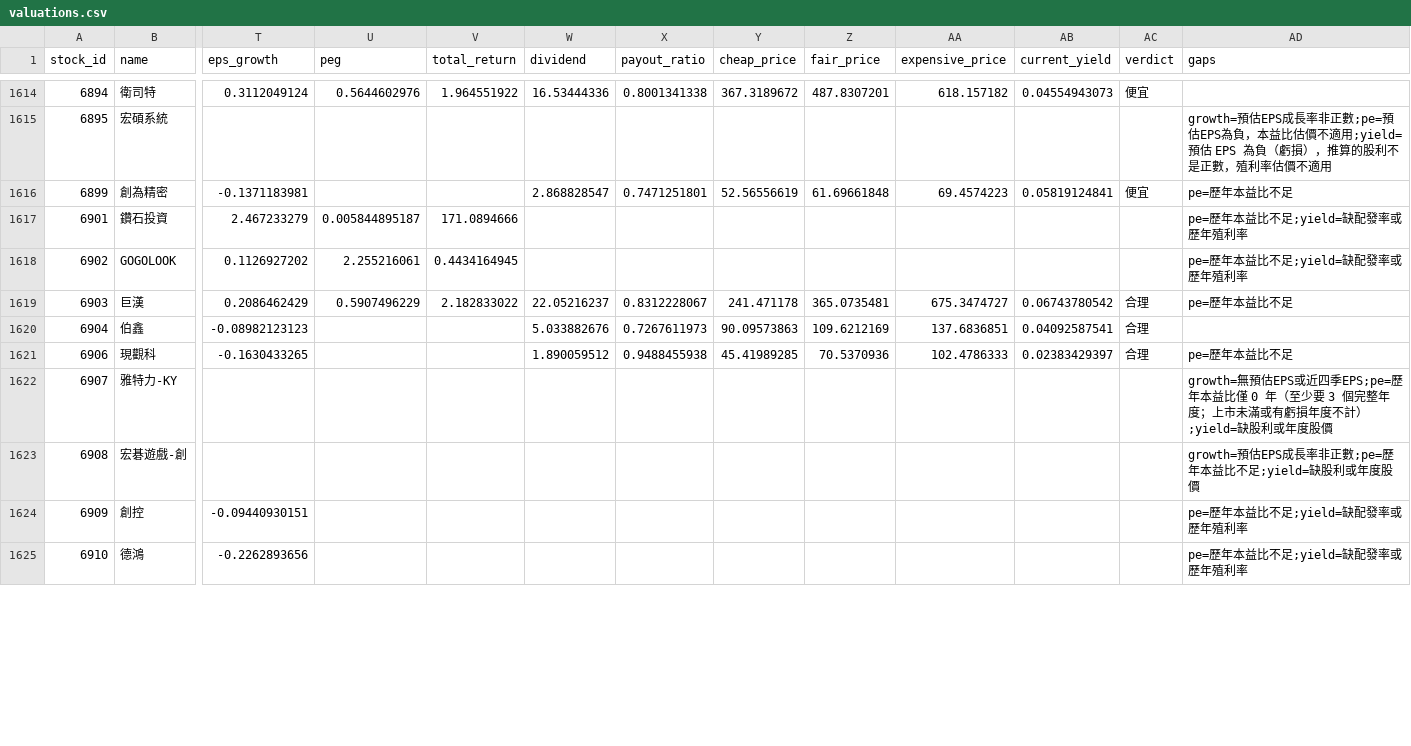
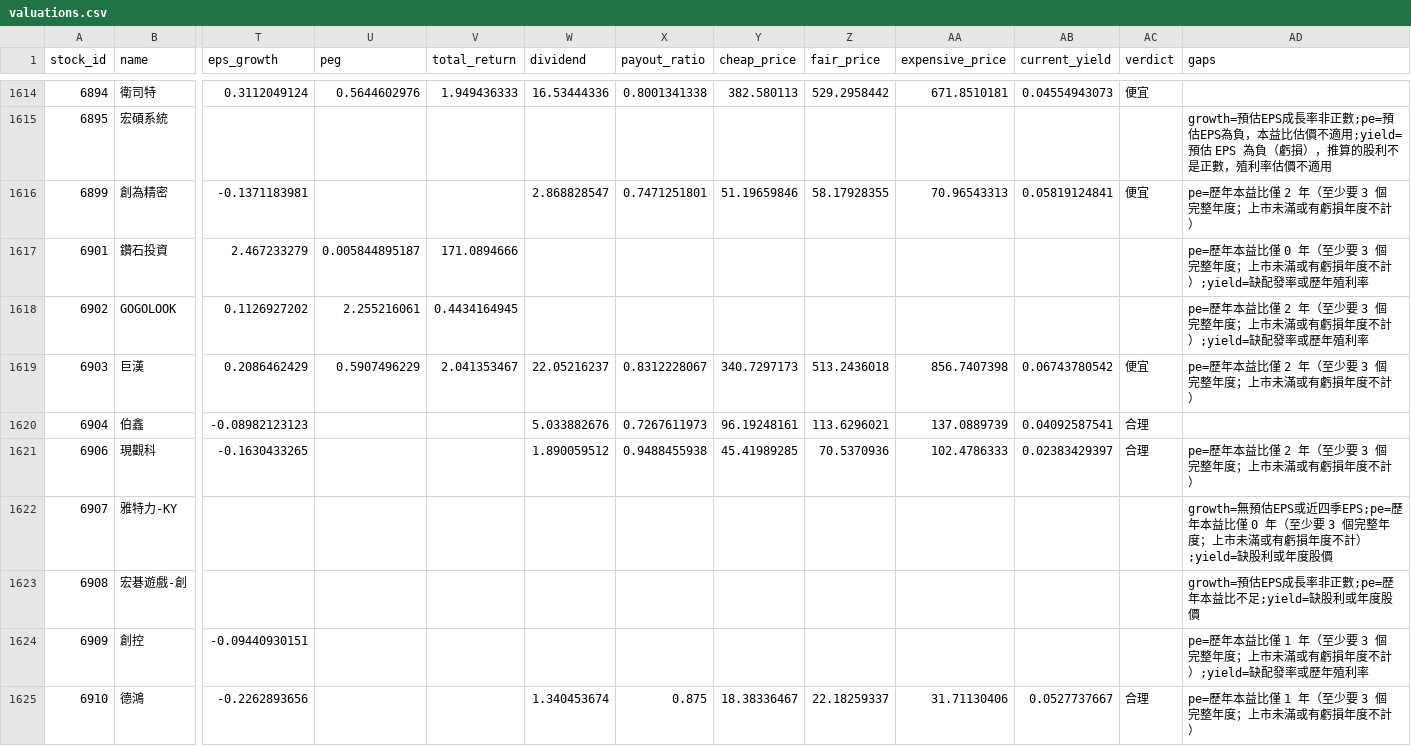
Before and after one commit to metallicatw/tw-six-metrics, a CSV file: data/valuations.csv, drawn as a sheet; only a part is shown, gaps mark what is left out; the diff covers the shown part only; the diff names each change by its address in the sheet, - before the commit and + after, or states it on an @@ line.

```diff
--- a/data/valuations.csv
+++ b/data/valuations.csv
-V1614 (total_return): 1.964551922
+V1614 (total_return): 1.949436333
-Y1614 (cheap_price): 367.3189672
+Y1614 (cheap_price): 382.580113
-Z1614 (fair_price): 487.8307201
+Z1614 (fair_price): 529.2958442
-AA1614 (expensive_price): 618.157182
+AA1614 (expensive_price): 671.8510181
-Y1616 (cheap_price): 52.56556619
+Y1616 (cheap_price): 51.19659846
-Z1616 (fair_price): 61.69661848
+Z1616 (fair_price): 58.17928355
-AA1616 (expensive_price): 69.4574223
+AA1616 (expensive_price): 70.96543313
-AD1616 (gaps): pe=歷年本益比不足
+AD1616 (gaps): pe=歷年本益比僅 2 年（至少要 3 個完整年度；上市未滿或有虧損年度不計）
-AD1617 (gaps): pe=歷年本益比不足;yield=缺配發率或歷年殖利率
+AD1617 (gaps): pe=歷年本益比僅 0 年（至少要 3 個完整年度；上市未滿或有虧損年度不計）;yield=缺配發率或歷年殖利率
-AD1618 (gaps): pe=歷年本益比不足;yield=缺配發率或歷年殖利率
+AD1618 (gaps): pe=歷年本益比僅 2 年（至少要 3 個完整年度；上市未滿或有虧損年度不計）;yield=缺配發率或歷年殖利率
-V1619 (total_return): 2.182833022
+V1619 (total_return): 2.041353467
-Y1619 (cheap_price): 241.471178
+Y1619 (cheap_price): 340.7297173
-Z1619 (fair_price): 365.0735481
+Z1619 (fair_price): 513.2436018
-AA1619 (expensive_price): 675.3474727
+AA1619 (expensive_price): 856.7407398
-AC1619 (verdict): 合理
+AC1619 (verdict): 便宜
-AD1619 (gaps): pe=歷年本益比不足
+AD1619 (gaps): pe=歷年本益比僅 2 年（至少要 3 個完整年度；上市未滿或有虧損年度不計）
-Y1620 (cheap_price): 90.09573863
+Y1620 (cheap_price): 96.19248161
-Z1620 (fair_price): 109.6212169
+Z1620 (fair_price): 113.6296021
-AA1620 (expensive_price): 137.6836851
+AA1620 (expensive_price): 137.0889739
-AD1621 (gaps): pe=歷年本益比不足
+AD1621 (gaps): pe=歷年本益比僅 2 年（至少要 3 個完整年度；上市未滿或有虧損年度不計）
-AD1624 (gaps): pe=歷年本益比不足;yield=缺配發率或歷年殖利率
+AD1624 (gaps): pe=歷年本益比僅 1 年（至少要 3 個完整年度；上市未滿或有虧損年度不計）;yield=缺配發率或歷年殖利率
-W1625 (dividend): (empty)
+W1625 (dividend): 1.340453674
-X1625 (payout_ratio): (empty)
+X1625 (payout_ratio): 0.875
-Y1625 (cheap_price): (empty)
+Y1625 (cheap_price): 18.38336467
-Z1625 (fair_price): (empty)
+Z1625 (fair_price): 22.18259337
-AA1625 (expensive_price): (empty)
+AA1625 (expensive_price): 31.71130406
-AB1625 (current_yield): (empty)
+AB1625 (current_yield): 0.0527737667
-AC1625 (verdict): (empty)
+AC1625 (verdict): 合理
-AD1625 (gaps): pe=歷年本益比不足;yield=缺配發率或歷年殖利率
+AD1625 (gaps): pe=歷年本益比僅 1 年（至少要 3 個完整年度；上市未滿或有虧損年度不計）
```
Also changed, not shown: 100 edited cells elsewhere in this file, 45 other files.
